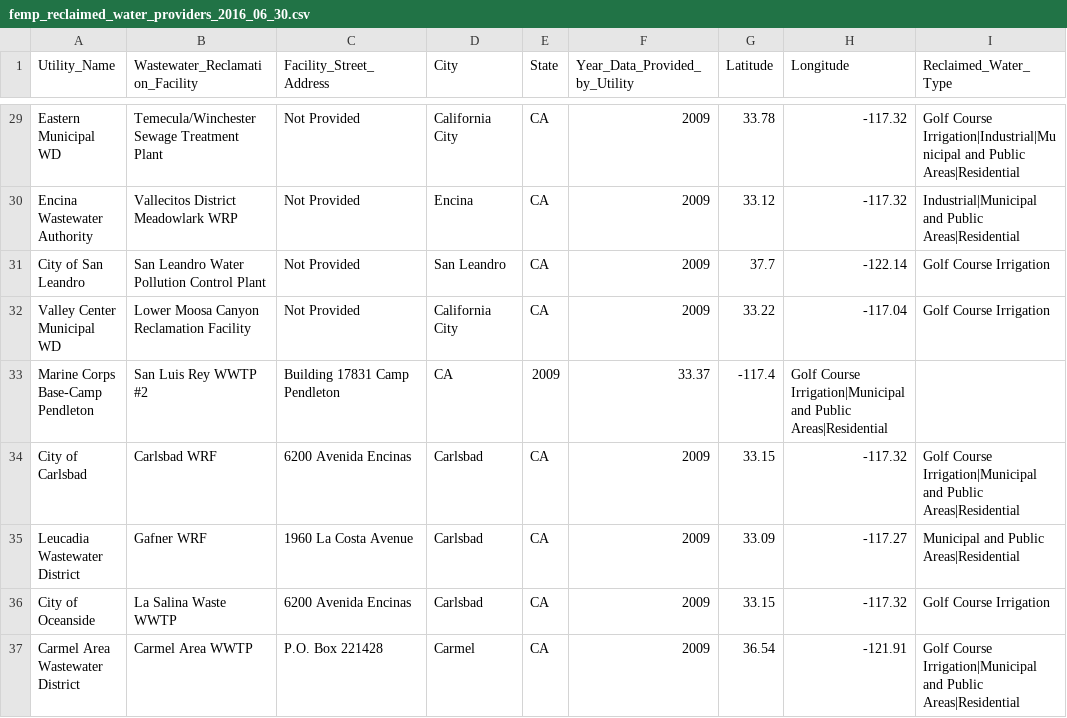
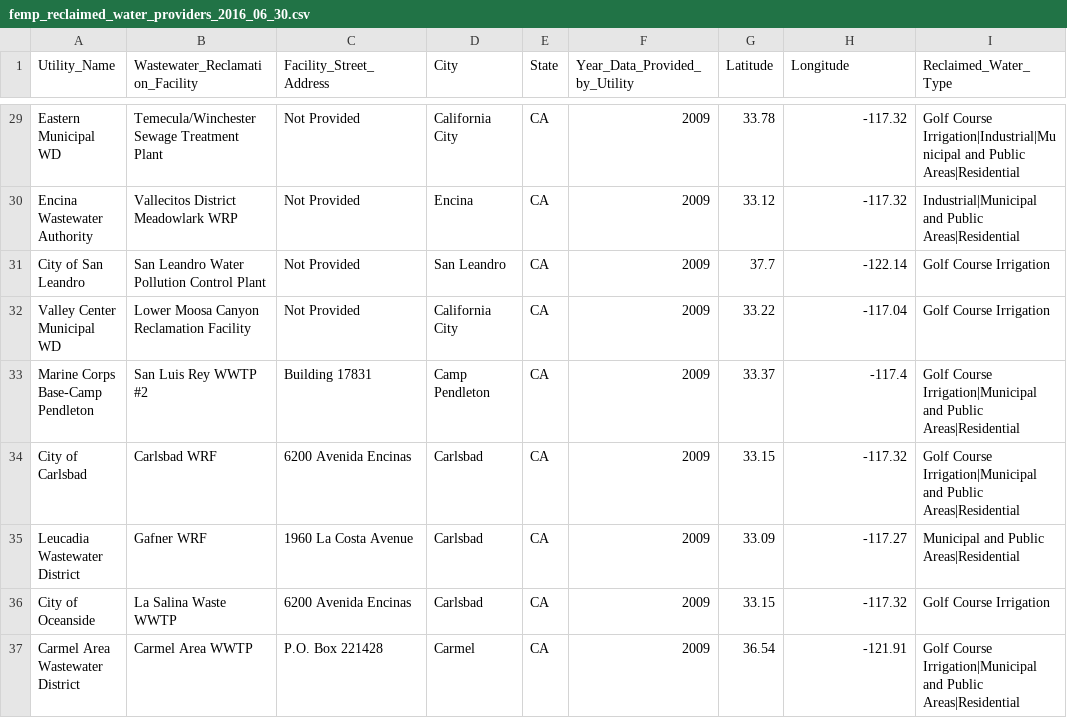
Before and after one commit to EEREweb/public, a CSV file: femp/maps/reclaimed/femp_reclaimed_water_providers_2016_06_30.csv, drawn as a sheet; only a part is shown, gaps mark what is left out.

Commit message:
Update femp_reclaimed_water_providers_2016_06_30.csv

```diff
--- a/femp/maps/reclaimed/femp_reclaimed_water_providers_2016_06_30.csv
+++ b/femp/maps/reclaimed/femp_reclaimed_water_providers_2016_06_30.csv
@@ -32,3 +32,3 @@ City of San Leandro,San Leandro Water Pollution Control Plant,Not Provided,San L
 Valley Center Municipal WD,Lower Moosa Canyon Reclamation Facility,Not Provided,California City,CA,2009,33.22,-117.04,Golf Course Irrigation
-Marine Corps Base-Camp Pendleton,San Luis Rey WWTP #2,Building 17831 Camp Pendleton,CA,2009,33.37,-117.4,Golf Course Irrigation|Municipal and Public Areas|Residential
+Marine Corps Base-Camp Pendleton,San Luis Rey WWTP #2,Building 17831,Camp Pendleton,CA,2009,33.37,-117.4,Golf Course Irrigation|Municipal and Public Areas|Residential
 City of Carlsbad,Carlsbad WRF,6200 Avenida Encinas,Carlsbad,CA,2009,33.15,-117.32,Golf Course Irrigation|Municipal and Public Areas|Residential
```
